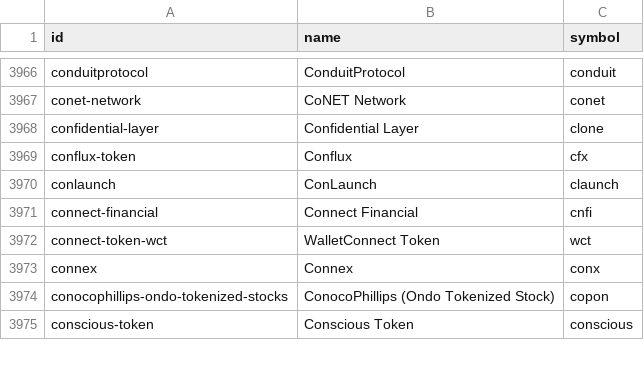
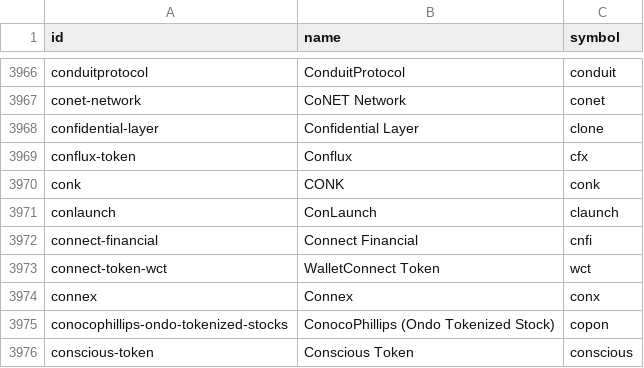
Before and after one commit to sachiew/coingecko-id-map, a CSV file: coin_ids.csv, drawn as a sheet; only a part is shown, gaps mark what is left out; the diff names each change by its address in the sheet, - before the commit and + after, or states it on an @@ line.

```diff
--- a/coin_ids.csv
+++ b/coin_ids.csv
+row 3970: conk | CONK | conk
```
Also changed, not shown: category_ids.csv, derivative_ids.csv, 3 other files.
